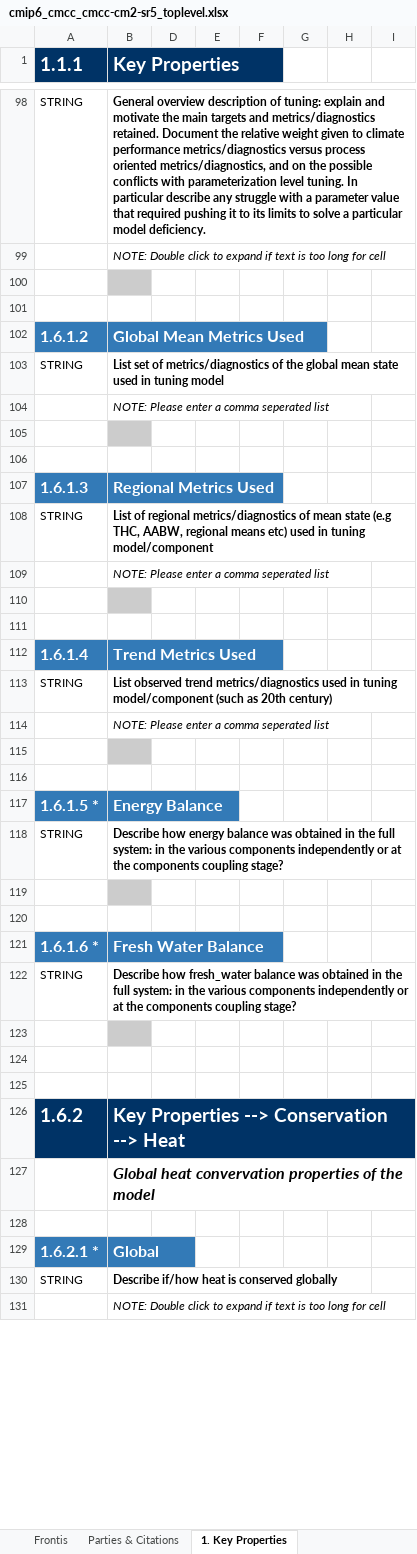
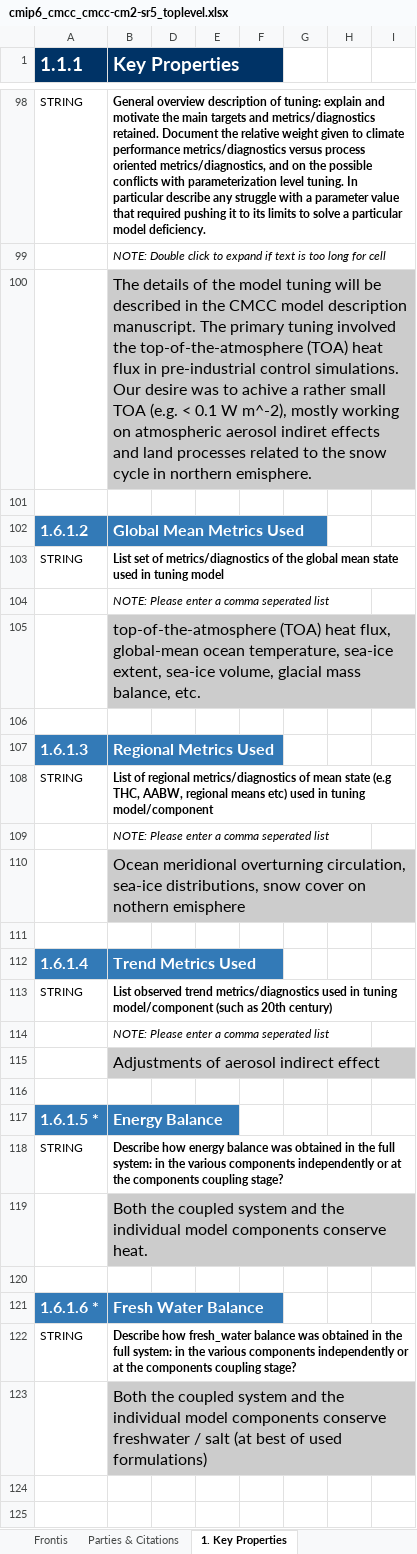
Before and after one commit to ES-DOC-INSTITUTIONAL/cmcc, an Excel workbook: cmip6/models/cmcc-cm2-sr5/cmip6_cmcc_cmcc-cm2-sr5_toplevel.xlsx, sheet 1. Key Properties, drawn as a sheet; only a part is shown, gaps mark what is left out; the shorter side is filled out with more unchanged rows; values as stored, in another font and other column widths than the file's, no borders; the diff covers the shown part only; the diff names each change by its address in the sheet, - before the commit and + after, or states it on an @@ line.

```diff
--- a/cmip6/models/cmcc-cm2-sr5/cmip6_cmcc_cmcc-cm2-sr5_toplevel.xlsx (sheet 1. Key Properties)
+++ b/cmip6/models/cmcc-cm2-sr5/cmip6_cmcc_cmcc-cm2-sr5_toplevel.xlsx (sheet 1. Key Properties)
-B100 (Key Properties): (empty)
+B100 (Key Properties): The details of the model tuning will be described in the CMCC model description manuscript. The primary tuning involved the top-of-the-atmosphere (TOA) heat flux in pre-industrial control simulations. Our desire was to achive a rather small TOA (e.g. < 0.1 W m^-2), mostly working on atmospheric aerosol indiret effects and land processes related to the snow cycle in northern emisphere.
-B105 (Key Properties): (empty)
+B105 (Key Properties): top-of-the-atmosphere (TOA) heat flux, global-mean ocean temperature, sea-ice extent, sea-ice volume, glacial mass balance, etc.
-B110 (Key Properties): (empty)
+B110 (Key Properties): Ocean meridional overturning circulation, sea-ice distributions, snow cover on nothern emisphere
-B115 (Key Properties): (empty)
+B115 (Key Properties): Adjustments of aerosol indirect effect
-B119 (Key Properties): (empty)
+B119 (Key Properties): Both the coupled system and the individual model components conserve heat.
-B123 (Key Properties): (empty)
+B123 (Key Properties): Both the coupled system and the individual model components conserve freshwater / salt (at best of used formulations)
```
Also changed, not shown: 27 edited cells elsewhere in this sheet, sheet 2. Radiative Forcings, sheet Parties & Citations, sheet Frontis, cmip6/models/cmcc-cm2-sr5/cmip6_cmcc_cmcc-cm2-sr5_ocean.xlsx, cmip6/responsible_parties/cmip6_cmcc_responsible_parties.xlsx.
